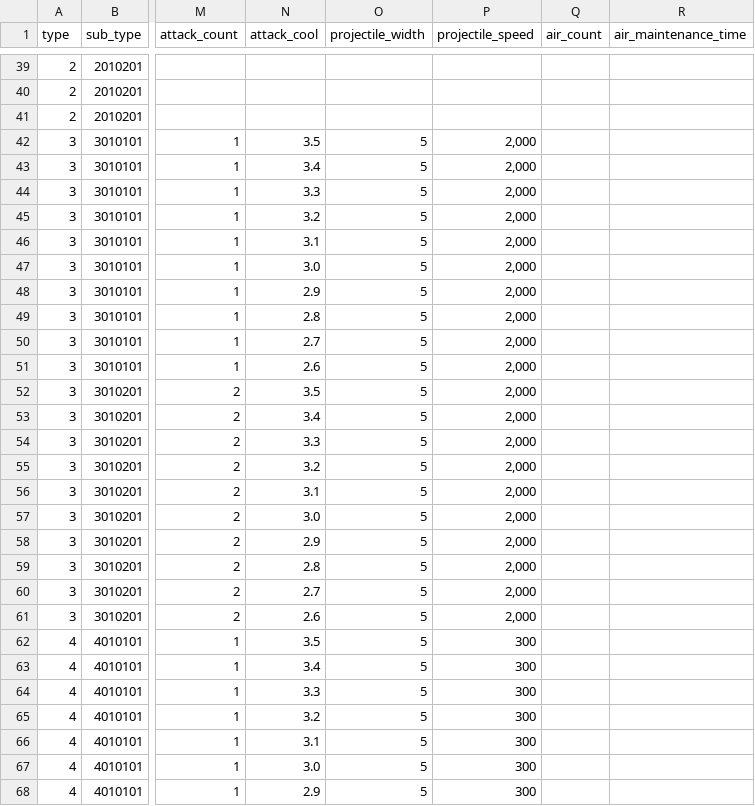
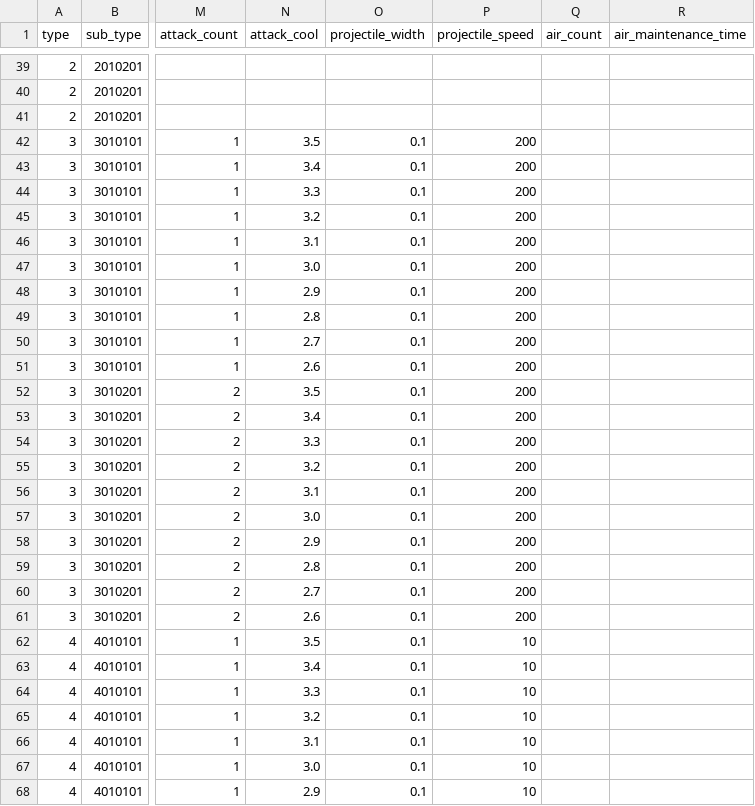
Before and after one commit to gsyan/thefirst_client_unity, a CSV file: Assets/Resources/DataTable/Module/datatable_module.csv, drawn as a sheet; only a part is shown, gaps mark what is left out; the diff covers the shown part only; the diff names each change by its address in the sheet, - before the commit and + after, or states it on an @@ line.

```diff
--- a/Assets/Resources/DataTable/Module/datatable_module.csv
+++ b/Assets/Resources/DataTable/Module/datatable_module.csv
-O42:O68 (projectile_width): 5
+O42:O68 (projectile_width): 0.1
-P42:P61 (projectile_speed): 2,000
+P42:P61 (projectile_speed): 200
-P62:P68 (projectile_speed): 300
+P62:P68 (projectile_speed): 10
```
Also changed, not shown: 126 edited cells elsewhere in this file, 51 other files.
